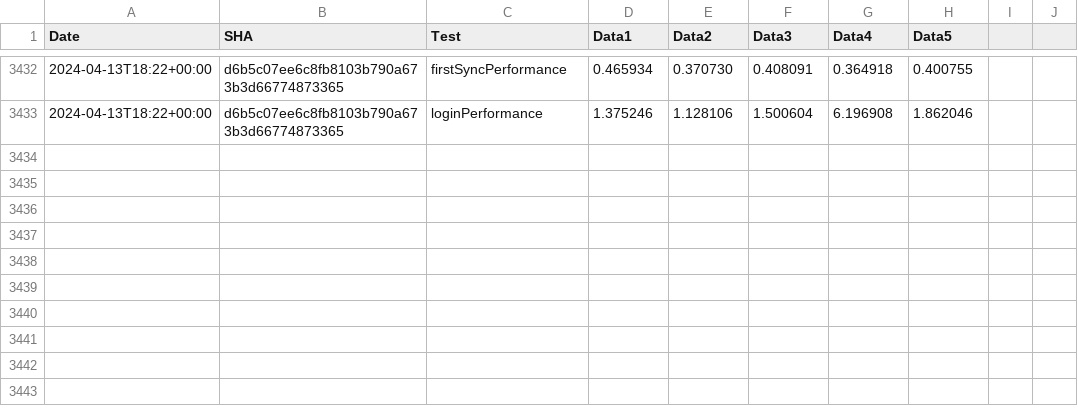
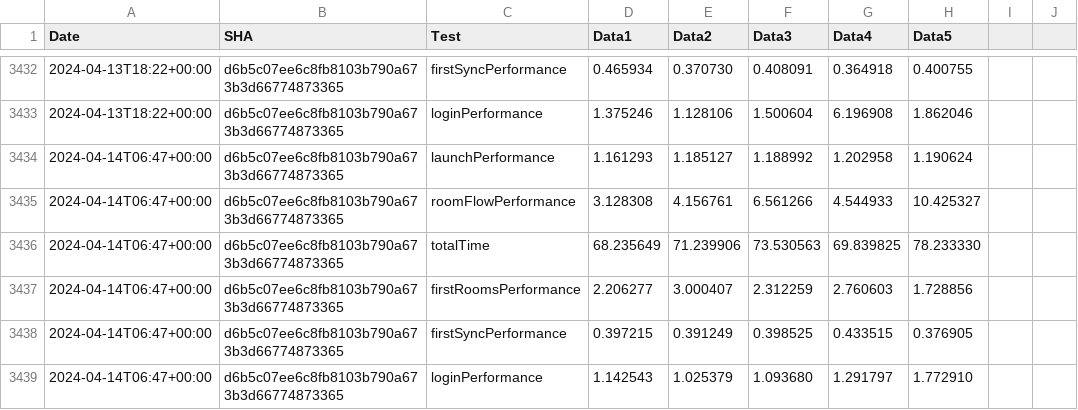
Before and after one commit to zyfra-hub/talks-ios, a CSV file: performance/perf-data.csv, drawn as a sheet; only a part is shown, gaps mark what is left out.

Commit message:
Results for d6b5c07ee6c8fb8103b790a673b3d66774873365

```diff
--- a/performance/perf-data.csv
+++ b/performance/perf-data.csv
@@ -3433 +3433,7 @@ Date,SHA,Test,Data1,Data2,Data3,Data4,Data5
 2024-04-13T18:22+00:00,d6b5c07ee6c8fb8103b790a673b3d66774873365,loginPerformance,1.375246, 1.128106, 1.500604, 6.196908, 1.862046
+2024-04-14T06:47+00:00,d6b5c07ee6c8fb8103b790a673b3d66774873365,launchPerformance,1.161293, 1.185127, 1.188992, 1.202958, 1.190624
+2024-04-14T06:47+00:00,d6b5c07ee6c8fb8103b790a673b3d66774873365,roomFlowPerformance,3.128308, 4.156761, 6.561266, 4.544933, 10.425327
+2024-04-14T06:47+00:00,d6b5c07ee6c8fb8103b790a673b3d66774873365,totalTime,68.235649, 71.239906, 73.530563, 69.839825, 78.233330
+2024-04-14T06:47+00:00,d6b5c07ee6c8fb8103b790a673b3d66774873365,firstRoomsPerformance,2.206277, 3.000407, 2.312259, 2.760603, 1.728856
+2024-04-14T06:47+00:00,d6b5c07ee6c8fb8103b790a673b3d66774873365,firstSyncPerformance,0.397215, 0.391249, 0.398525, 0.433515, 0.376905
+2024-04-14T06:47+00:00,d6b5c07ee6c8fb8103b790a673b3d66774873365,loginPerformance,1.142543, 1.025379, 1.093680, 1.291797, 1.772910
```
